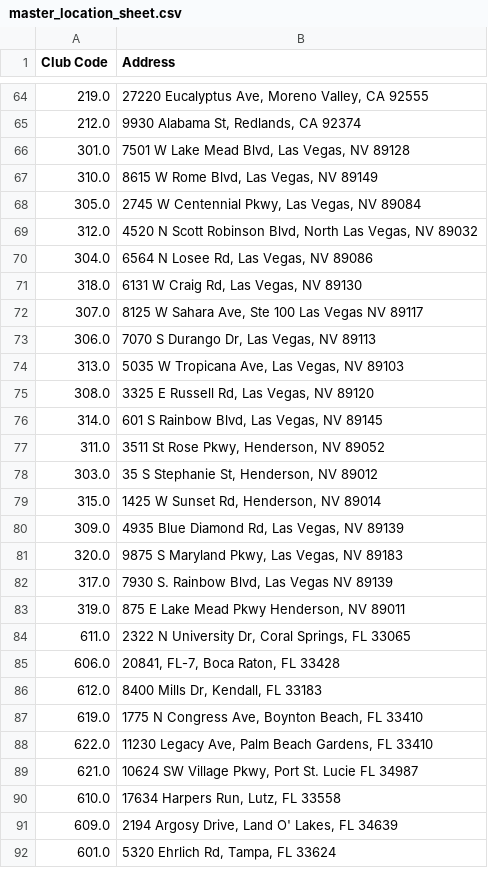
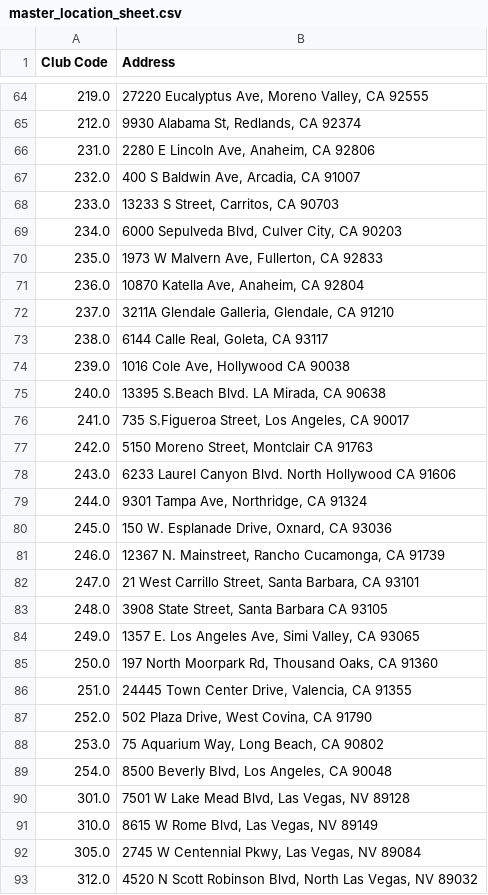
Before and after one commit to guankong888/n2g_mls-_fetcher, a CSV file: master_location_sheet.csv, drawn as a sheet; only a part is shown, gaps mark what is left out; the shorter side is filled out with more unchanged rows; the diff names each change by its address in the sheet, - before the commit and + after, or states it on an @@ line.

```diff
--- a/master_location_sheet.csv
+++ b/master_location_sheet.csv
+row 66: 231.0 | 2280 E Lincoln Ave, Anaheim, CA 92806
+row 67: 232.0 | 400 S Baldwin Ave, Arcadia, CA 91007
+row 68: 233.0 | 13233 S Street, Carritos, CA 90703
+row 69: 234.0 | 6000 Sepulveda Blvd, Culver City, CA 90203
+row 70: 235.0 | 1973 W Malvern Ave, Fullerton, CA 92833
+row 71: 236.0 | 10870 Katella Ave, Anaheim, CA 92804
+row 72: 237.0 | 3211A Glendale Galleria, Glendale, CA 91210
+row 73: 238.0 | 6144 Calle Real, Goleta, CA 93117
+row 74: 239.0 | 1016 Cole Ave, Hollywood CA 90038
+row 75: 240.0 | 13395 S.Beach Blvd. LA Mirada, CA 90638
+row 76: 241.0 | 735 S.Figueroa Street, Los Angeles, CA 90017
+row 77: 242.0 | 5150 Moreno Street, Montclair CA 91763
+row 78: 243.0 | 6233 Laurel Canyon Blvd. North Hollywood CA 91606
+row 79: 244.0 | 9301 Tampa Ave, Northridge, CA 91324
+row 80: 245.0 | 150 W. Esplanade Drive, Oxnard, CA 93036
+row 81: 246.0 | 12367 N. Mainstreet, Rancho Cucamonga, CA 91739
+row 82: 247.0 | 21 West Carrillo Street, Santa Barbara, CA 93101
+row 83: 248.0 | 3908 State Street, Santa Barbara CA 93105
+row 84: 249.0 | 1357 E. Los Angeles Ave, Simi Valley, CA 93065
+row 85: 250.0 | 197 North Moorpark Rd, Thousand Oaks, CA 91360
+row 86: 251.0 | 24445 Town Center Drive, Valencia, CA 91355
+row 87: 252.0 | 502 Plaza Drive, West Covina, CA 91790
+row 88: 253.0 | 75 Aquarium Way, Long Beach, CA 90802
+row 89: 254.0 | 8500 Beverly Blvd, Los Angeles, CA 90048
```
